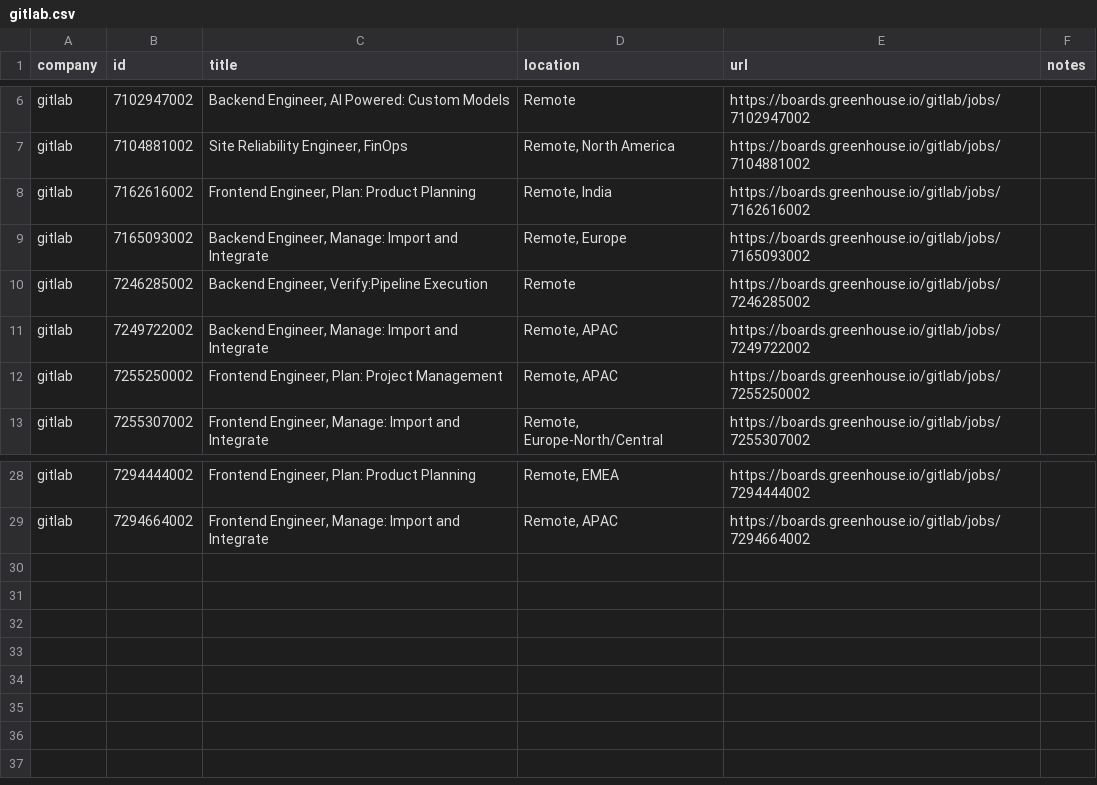
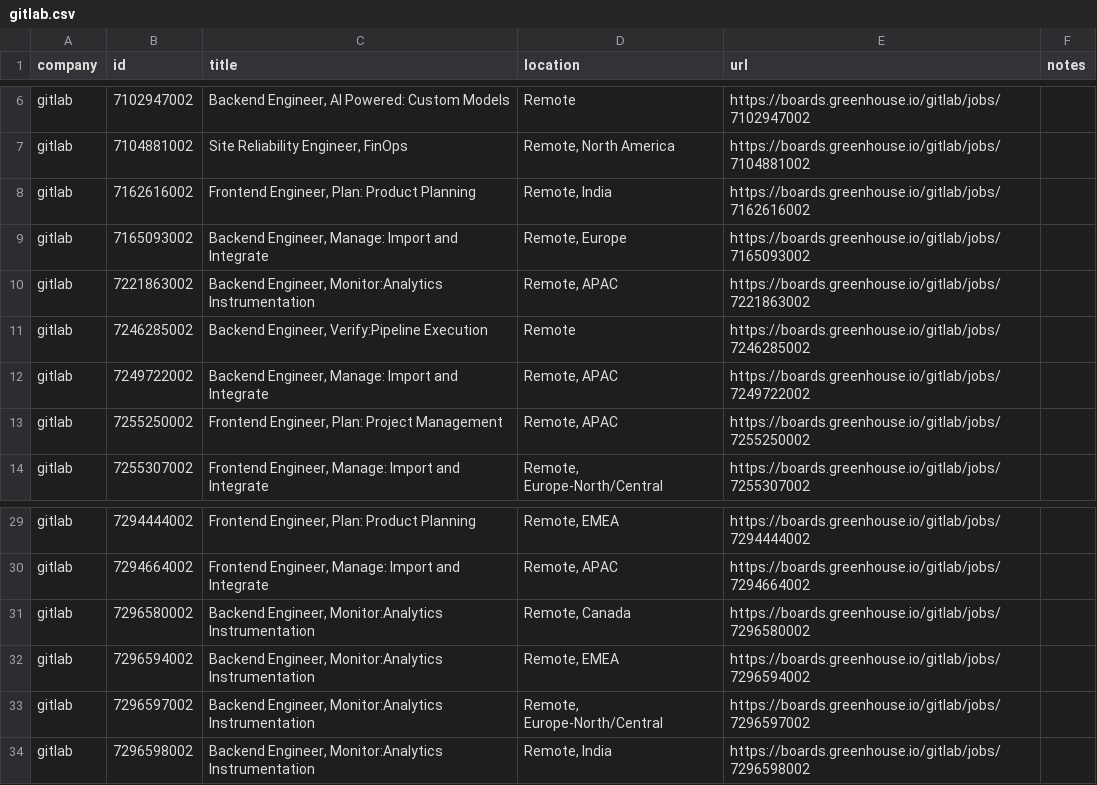
Before and after one commit to mrwinton/flat_jobs, a CSV file: data/silver/gitlab.csv, drawn as a sheet; only a part is shown, gaps mark what is left out; the diff names each change by its address in the sheet, - before the commit and + after, or states it on an @@ line.

```diff
--- a/data/silver/gitlab.csv
+++ b/data/silver/gitlab.csv
+row 10: gitlab | 7221863002 | Backend Engineer, Monitor:Analytics Instrumentation | Remote, APAC | https://boards.greenhouse.io/gitlab/jobs/7221863002
+row 31: gitlab | 7296580002 | Backend Engineer, Monitor:Analytics Instrumentation | Remote, Canada | https://boards.greenhouse.io/gitlab/jobs/7296580002
+row 32: gitlab | 7296594002 | Backend Engineer, Monitor:Analytics Instrumentation | Remote, EMEA | https://boards.greenhouse.io/gitlab/jobs/7296594002
+row 33: gitlab | 7296597002 | Backend Engineer, Monitor:Analytics Instrumentation | Remote, Europe-North/Central | https://boards.greenhouse.io/gitlab/jobs/7296597002
+row 34: gitlab | 7296598002 | Backend Engineer, Monitor:Analytics Instrumentation | Remote, India | https://boards.greenhouse.io/gitlab/jobs/7296598002
```
Also changed, not shown: data/gold/flat_jobs.csv, data/silver/github.csv, 2 other files.
